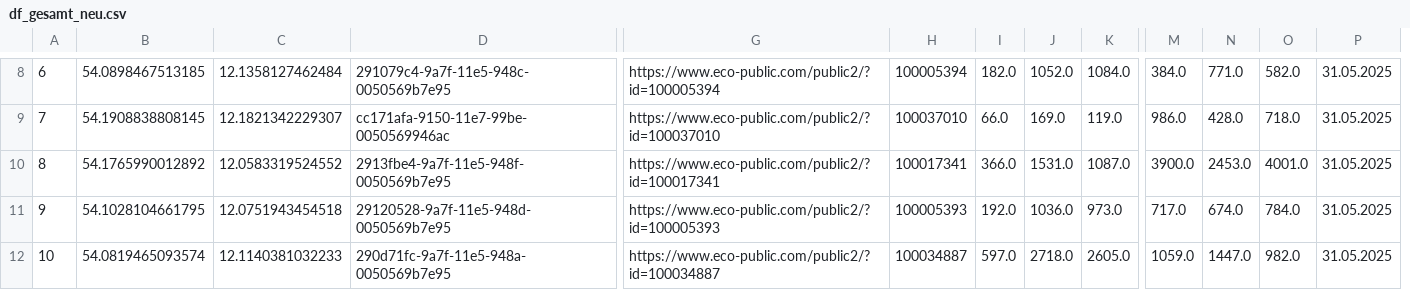
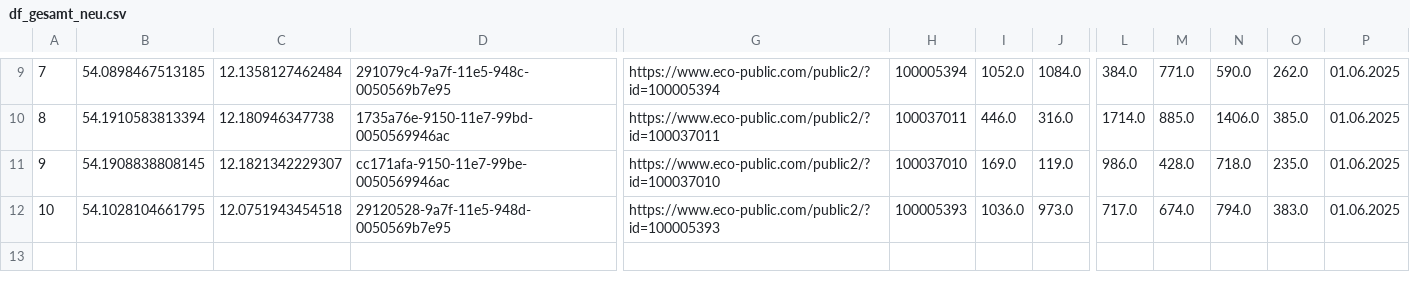
Before and after one commit to suppenzoom/rostock_radzaehler, a CSV file: df_gesamt_neu.csv, drawn as a sheet; only a part is shown, gaps mark what is left out; removed rows and columns are numbered as before the commit, all else as after; rows hold the shown columns only; the diff covers the shown part only; the diff names each change by its address in the sheet, - before the commit and + after, or states it on an @@ line.

```diff
--- a/df_gesamt_neu.csv
+++ b/df_gesamt_neu.csv
-column I, rows 8-9: 182.0 | 66.0; row 11: 192.0
+column N, row 9: 590.0; rows 11-12: 718.0 | 794.0
-A9: 6
+A9: 7
-O9: 582.0
+O9: 262.0
-P9: 31.05.2025
+P9: 01.06.2025
+row 10: 8 | 54.1910583813394 | 12.180946347738 | 1735a76e-9150-11e7-99bd-0050569946ac | https://www.eco-public.com/public2/?id=100037011 | 100037011 | 446.0 | 316.0 | 1714.0 | 885.0 | 1406.0 | 385.0 | 01.06.2025
-A11: 7
+A11: 9
-O11: 718.0
+O11: 235.0
-P11: 31.05.2025
+P11: 01.06.2025
-row 10: 8 | 54.1765990012892 | 12.0583319524552 | 2913fbe4-9a7f-11e5-948f-0050569b7e95 | https://www.eco-public.com/public2/?id=100017341 | 100017341 | 366.0 | 1531.0 | 1087.0 | 3900.0 | 2453.0 | 4001.0 | 31.05.2025
-A12: 9
+A12: 10
-O12: 784.0
+O12: 383.0
-P12: 31.05.2025
+P12: 01.06.2025
-row 12: 10 | 54.0819465093574 | 12.1140381032233 | 290d71fc-9a7f-11e5-948a-0050569b7e95 | https://www.eco-public.com/public2/?id=100034887 | 100034887 | 597.0 | 2718.0 | 2605.0 | 1059.0 | 1447.0 | 982.0 | 31.05.2025
```
Also changed, not shown: 3 added rows, 2 removed rows and 27 edited cells elsewhere in this file.
